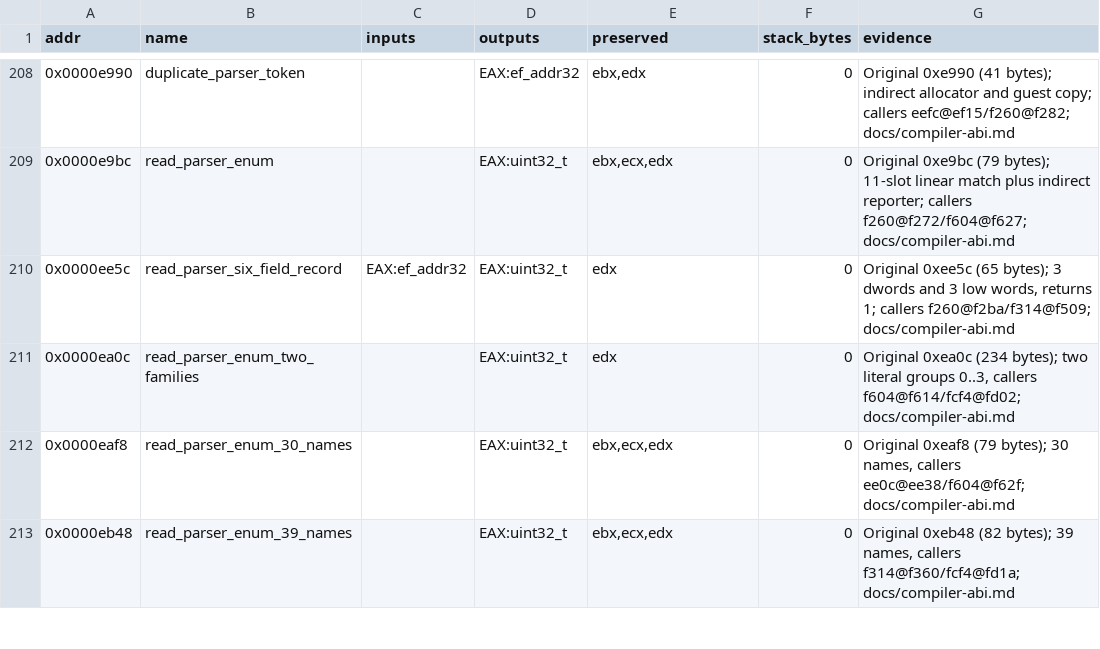
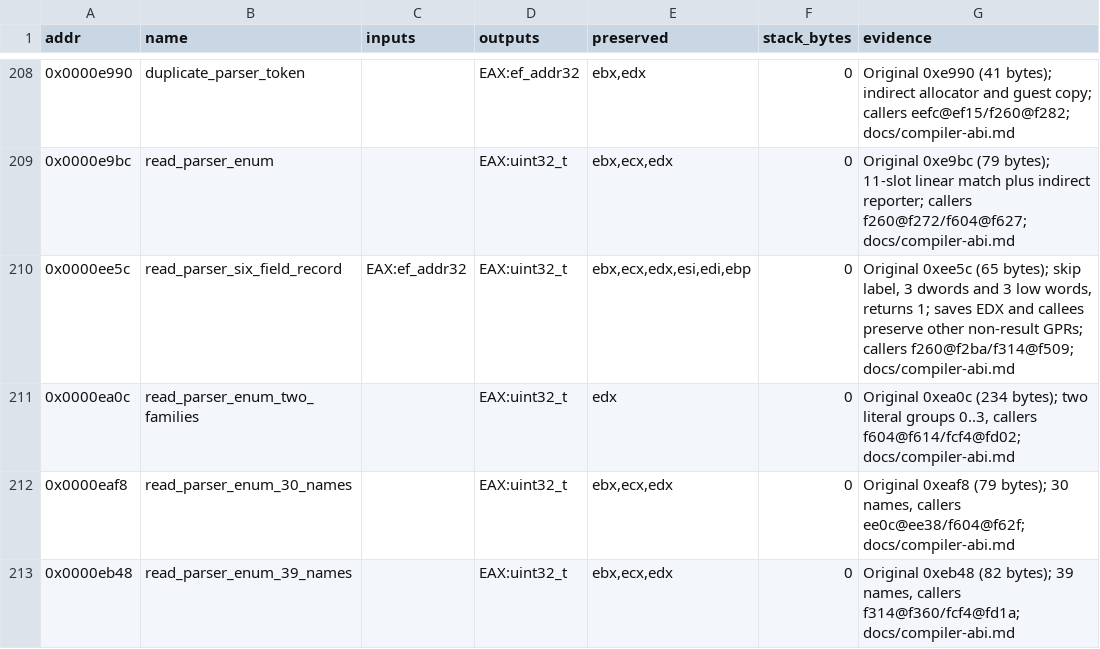
Before and after one commit to Grumbel/ef2000-port, a TSV file: decomp/symbols/signatures.tsv, drawn as a sheet; only a part is shown, gaps mark what is left out.

```diff
--- a/decomp/symbols/signatures.tsv
+++ b/decomp/symbols/signatures.tsv
@@ -209,3 +209,3 @@ addr	name	inputs	outputs	preserved	stack_bytes	evidence
 0x0000e9bc	read_parser_enum		EAX:uint32_t	ebx,ecx,edx	0	Original 0xe9bc (79 bytes); 11-slot linear match plus indirect reporter; callers f260@f272/f604@f627; docs/compiler-abi.md
-0x0000ee5c	read_parser_six_field_record	EAX:ef_addr32	EAX:uint32_t	edx	0	Original 0xee5c (65 bytes); 3 dwords and 3 low words, returns 1; callers f260@f2ba/f314@f509; docs/compiler-abi.md
+0x0000ee5c	read_parser_six_field_record	EAX:ef_addr32	EAX:uint32_t	ebx,ecx,edx,esi,edi,ebp	0	Original 0xee5c (65 bytes); skip label, 3 dwords and 3 low words, returns 1; saves EDX and callees preserve other non-result GPRs; callers f260@f2ba/f314@f509; docs/compiler-abi.md
 0x0000ea0c	read_parser_enum_two_families		EAX:uint32_t	edx	0	Original 0xea0c (234 bytes); two literal groups 0..3, callers f604@f614/fcf4@fd02; docs/compiler-abi.md
```
Also changed, not shown: 4 other files.
